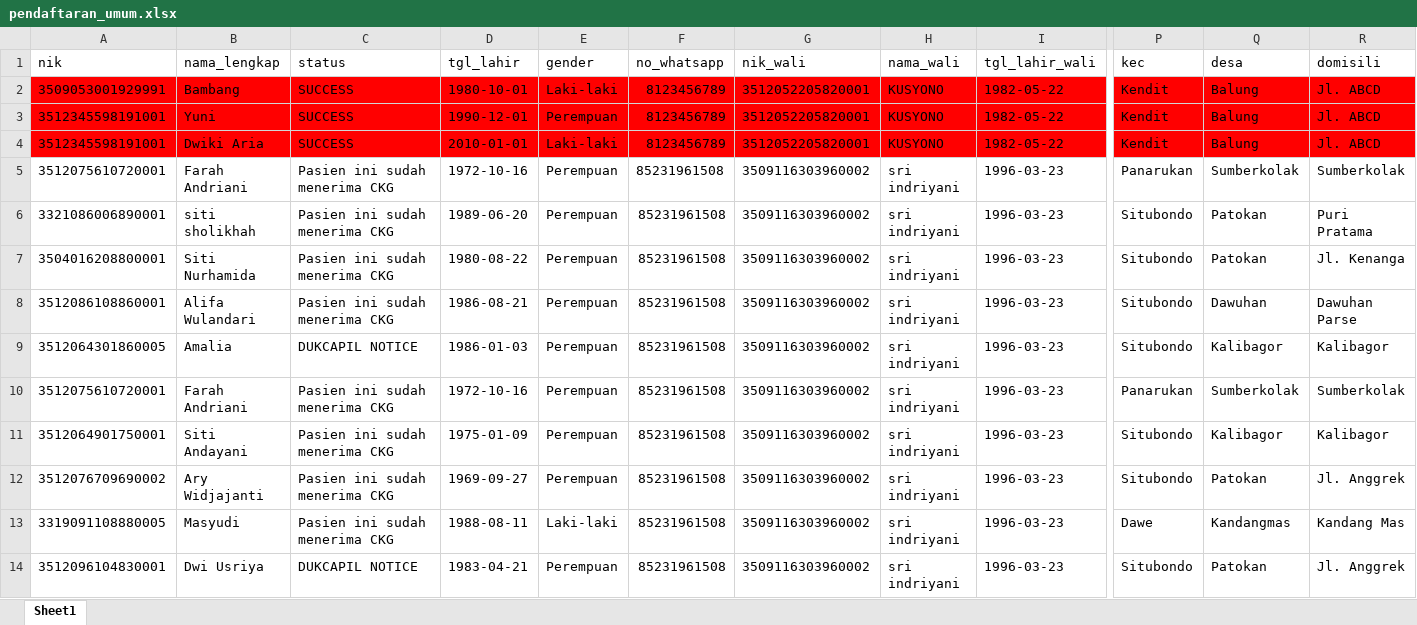
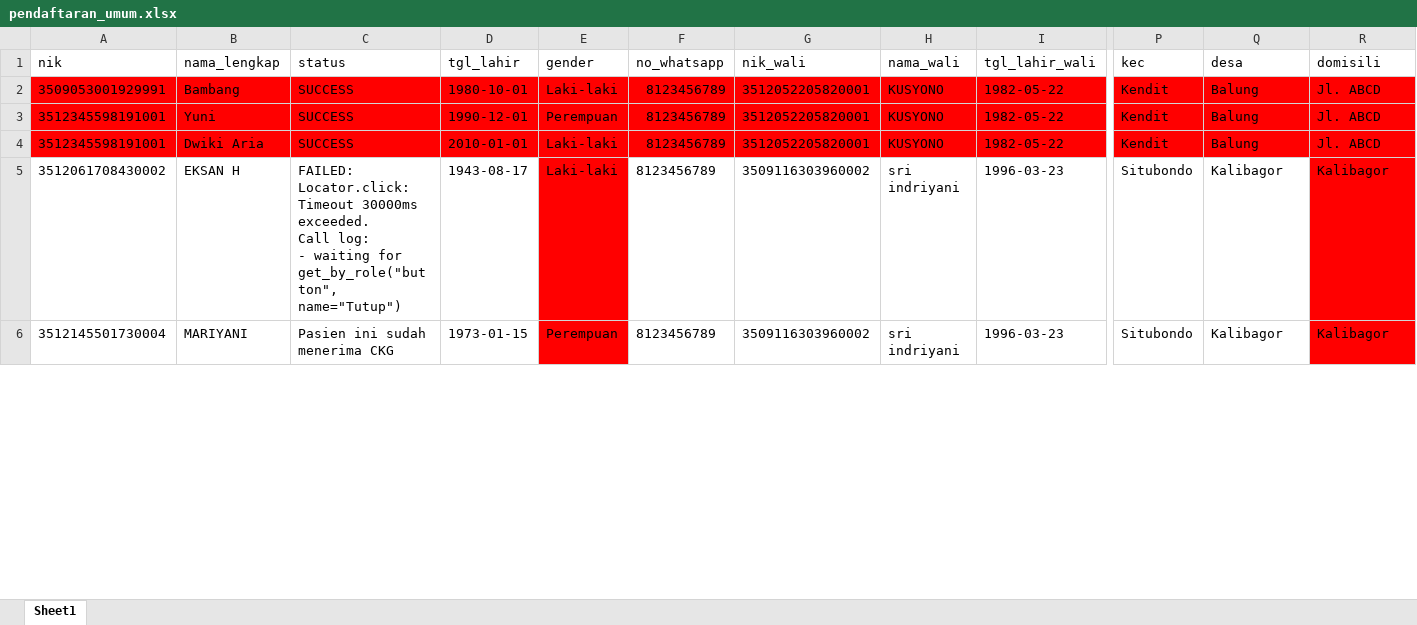
Before and after one commit to stywn93/ckg-helper, an Excel workbook: dataset/pendaftaran_umum.xlsx, sheet Sheet1, drawn as a sheet; only a part is shown, gaps mark what is left out; values as stored, in another font and other column widths than the file's, no borders; removed rows and columns are numbered as before the commit, all else as after; rows hold the shown columns only; ↵ is a line break in a cell; the diff covers the shown part only; the diff names each change by its address in the sheet, - before the commit and + after, or states it on an @@ line.

Commit message:
fix: stage 2 of daftar baru fixing - auto select tgl pemeriksaan - more logical handle for condition in check NIK, check status pemeriksaan CKG, etc - wip handle exception on daftarkan dengan nik or without nik

```diff
--- a/dataset/pendaftaran_umum.xlsx (sheet Sheet1)
+++ b/dataset/pendaftaran_umum.xlsx (sheet Sheet1)
-row 5: 3512075610720001 | Farah Andriani | Pasien ini sudah menerima CKG | 1972-10-16 | Perempuan | 85231961508 | 3509116303960002 | sri indriyani | 1996-03-23 | Panarukan | Sumberkolak | Sumberkolak
-row 6: 3321086006890001 | siti sholikhah | Pasien ini sudah menerima CKG | 1989-06-20 | Perempuan | 85231961508 | 3509116303960002 | sri indriyani | 1996-03-23 | Situbondo | Patokan | Puri Pratama
-row 7: 3504016208800001 | Siti Nurhamida | Pasien ini sudah menerima CKG | 1980-08-22 | Perempuan | 85231961508 | 3509116303960002 | sri indriyani | 1996-03-23 | Situbondo | Patokan | Jl. Kenanga
-row 8: 3512086108860001 | Alifa Wulandari | Pasien ini sudah menerima CKG | 1986-08-21 | Perempuan | 85231961508 | 3509116303960002 | sri indriyani | 1996-03-23 | Situbondo | Dawuhan | Dawuhan Parse
-A5 (nik): 3512064301860005
+A5 (nik): 3512061708430002
-B5 (nama_lengkap): Amalia
+B5 (nama_lengkap): EKSAN H
-C5 (status): DUKCAPIL NOTICE
+C5 (status): FAILED: Locator.click: Timeout 30000ms exceeded. ↵ Call log: ↵ - waiting for get_by_role("button", name="Tutup")
-D5 (tgl_lahir): 1986-01-03
+D5 (tgl_lahir): 1943-08-17
-E5 (gender): Perempuan
+E5 (gender): Laki-laki
-E5 fill: none
+E5 fill: #FF0000
-F5 (no_whatsapp): 85231961508
+F5 (no_whatsapp): 8123456789
-R5 fill: none
+R5 fill: #FF0000
-row 10: 3512075610720001 | Farah Andriani | Pasien ini sudah menerima CKG | 1972-10-16 | Perempuan | 85231961508 | 3509116303960002 | sri indriyani | 1996-03-23 | Panarukan | Sumberkolak | Sumberkolak
-A6 (nik): 3512064901750001
+A6 (nik): 3512145501730004
-B6 (nama_lengkap): Siti Andayani
+B6 (nama_lengkap): MARIYANI
-D6 (tgl_lahir): 1975-01-09
+D6 (tgl_lahir): 1973-01-15
-E6 fill: none
+E6 fill: #FF0000
-F6 (no_whatsapp): 85231961508
+F6 (no_whatsapp): 8123456789
-R6 fill: none
+R6 fill: #FF0000
-row 12: 3512076709690002 | Ary Widjajanti | Pasien ini sudah menerima CKG | 1969-09-27 | Perempuan | 85231961508 | 3509116303960002 | sri indriyani | 1996-03-23 | Situbondo | Patokan | Jl. Anggrek
-row 13: 3319091108880005 | Masyudi | Pasien ini sudah menerima CKG | 1988-08-11 | Laki-laki | 85231961508 | 3509116303960002 | sri indriyani | 1996-03-23 | Dawe | Kandangmas | Kandang Mas
-row 14: 3512096104830001 | Dwi Usriya | DUKCAPIL NOTICE | 1983-04-21 | Perempuan | 85231961508 | 3509116303960002 | sri indriyani | 1996-03-23 | Situbondo | Patokan | Jl. Anggrek
```
Also changed, not shown: 18 removed rows, 5 edited cells and cell formats elsewhere in this sheet, 2 other files.
